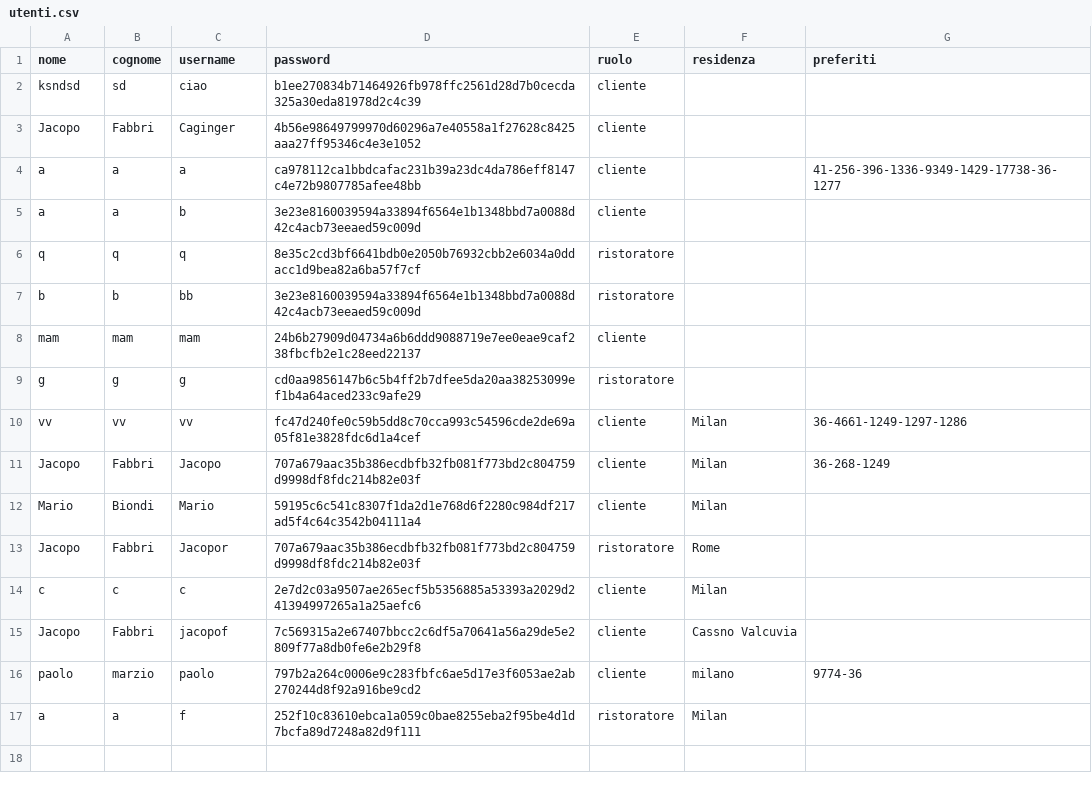
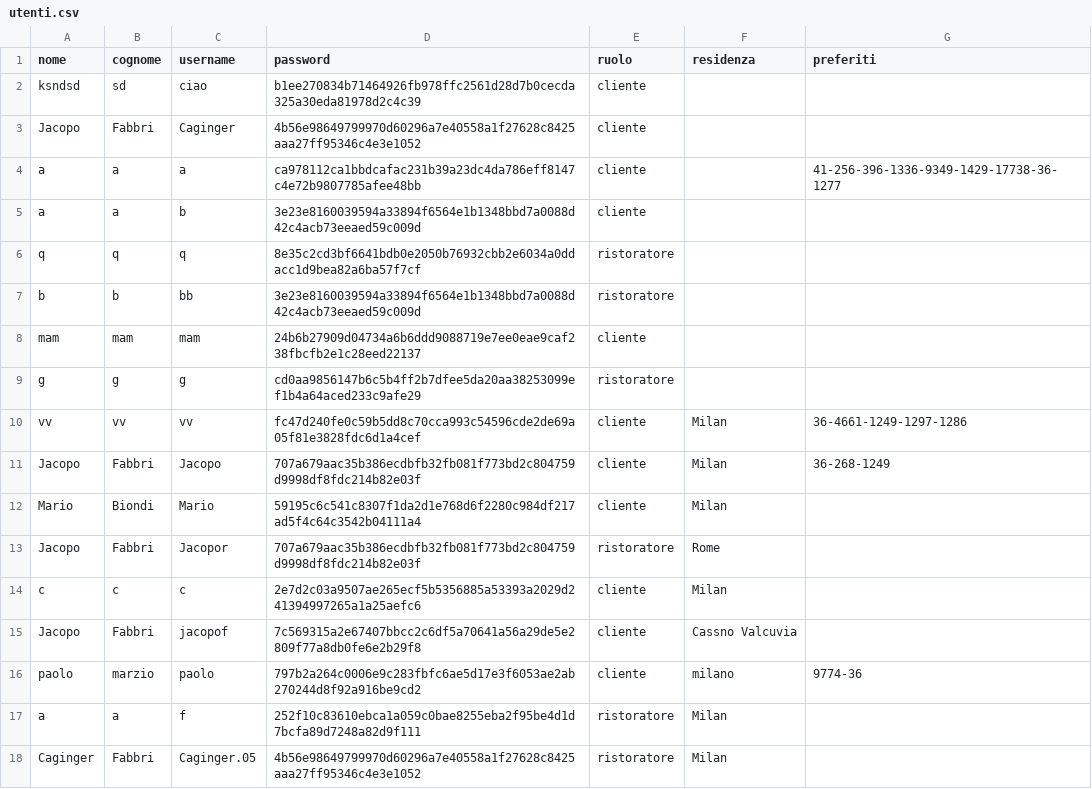
Before and after one commit to bryanferrari05/java-university-project, a CSV file: data/utenti.csv, drawn as a sheet.

Commit message:
Aggiunta utente

```diff
--- a/data/utenti.csv
+++ b/data/utenti.csv
@@ -17 +17,2 @@ paolo,marzio,paolo,797b2a264c0006e9c283fbfc6ae5d17e3f6053ae2ab270244d8f92a916be9
 a,a,f,252f10c83610ebca1a059c0bae8255eba2f95be4d1d7bcfa89d7248a82d9f111,ristoratore,Milan,
+Caginger,Fabbri,Caginger.05,4b56e98649799970d60296a7e40558a1f27628c8425aaa27ff95346c4e3e1052,ristoratore,Milan,
```
